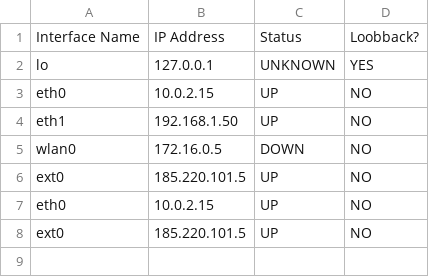
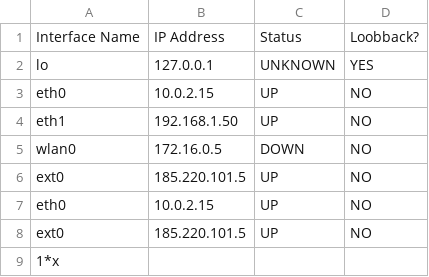
Before and after one commit to cench12-benny/Kali-AI-Log-Analyzer, a CSV file: network_logs.csv, drawn as a sheet; the diff names each change by its address in the sheet, - before the commit and + after, or states it on an @@ line.

```diff
--- a/network_logs.csv
+++ b/network_logs.csv
+row 9: 1*x
```
Also changed, not shown: 2 other files.
